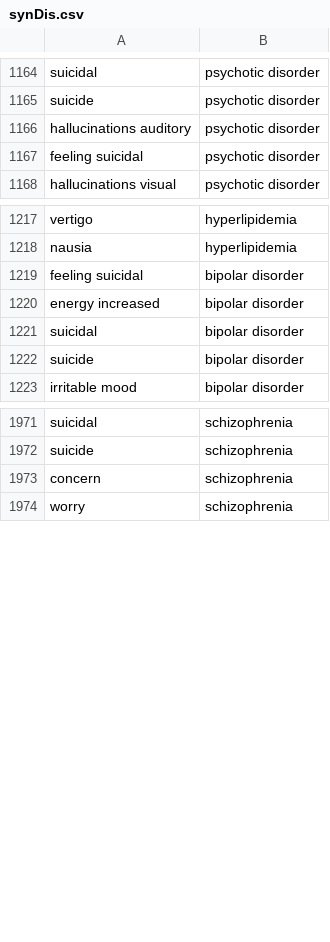
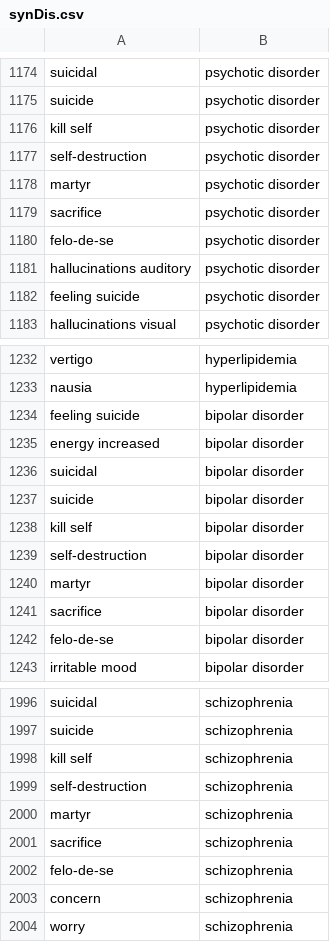
Before and after one commit to Adam-Grupa/drcode, a CSV file: nlc/synDis.csv, drawn as a sheet; only a part is shown, gaps mark what is left out; the diff covers the shown part only.

```diff
--- a/nlc/synDis.csv
+++ b/nlc/synDis.csv
@@ -1165,4 +1175,9 @@ suicidal, psychotic disorder
 suicide, psychotic disorder
+kill self, psychotic disorder
+self-destruction, psychotic disorder
+martyr, psychotic disorder
+sacrifice, psychotic disorder
+felo-de-se, psychotic disorder
 hallucinations auditory, psychotic disorder
-feeling suicidal, psychotic disorder
+feeling suicide, psychotic disorder
 hallucinations visual, psychotic disorder
@@ -1218,3 +1233,3 @@ vertigo, hyperlipidemia
 nausia, hyperlipidemia
-feeling suicidal, bipolar disorder
+feeling suicide, bipolar disorder
 energy increased, bipolar disorder
@@ -1222,2 +1237,7 @@ suicidal, bipolar disorder
 suicide, bipolar disorder
+kill self, bipolar disorder
+self-destruction, bipolar disorder
+martyr, bipolar disorder
+sacrifice, bipolar disorder
+felo-de-se, bipolar disorder
 irritable mood, bipolar disorder
@@ -1972,2 +1997,7 @@ suicidal, schizophrenia
 suicide, schizophrenia
+kill self, schizophrenia
+self-destruction, schizophrenia
+martyr, schizophrenia
+sacrifice, schizophrenia
+felo-de-se, schizophrenia
 concern, schizophrenia
```
Also changed, not shown: 50 added rows and 12 edited cells elsewhere in this file, 3 other files.
